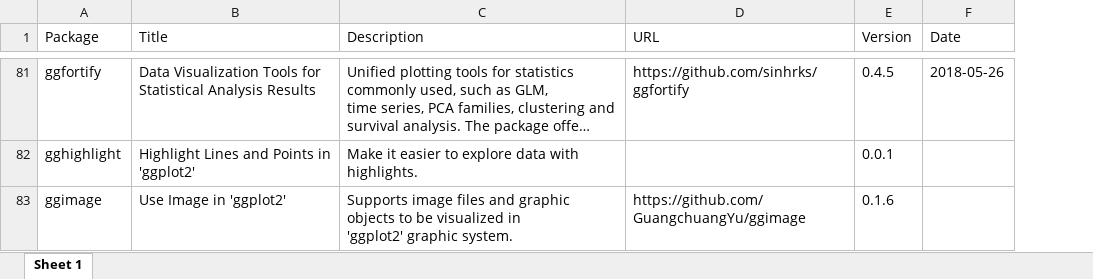
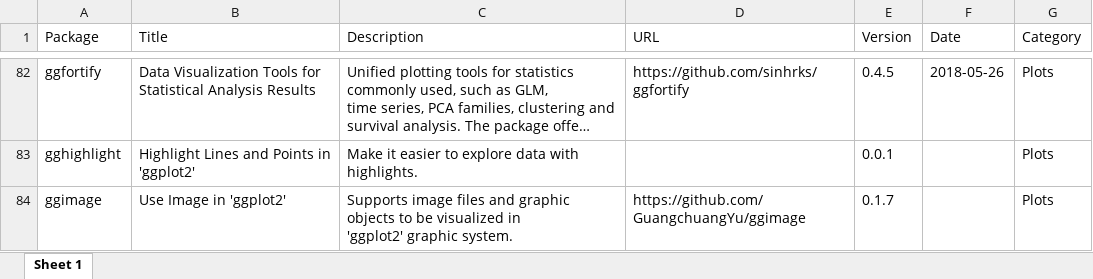
Before and after one commit to verajosemanuel/tidyviz, an Excel workbook: Docs/cran_packages.xlsx, sheet Sheet 1, drawn as a sheet; only a part is shown, gaps mark what is left out; long unchanged cells end in …; values as stored, in another font and other column widths than the file's, no borders; addresses are those after the commit; the diff covers the shown part only; the diff names each change by its address in the sheet, - before the commit and + after, or states it on an @@ line.

```diff
--- a/Docs/cran_packages.xlsx (sheet Sheet 1)
+++ b/Docs/cran_packages.xlsx (sheet Sheet 1)
+column G (Category), rows 82-84: all Plots
-E84 (Version): 0.1.6
+E84 (Version): 0.1.7
```
Also changed, not shown: 5 added rows, 1 removed row and 71 edited cells elsewhere in this sheet, 4 other files.
